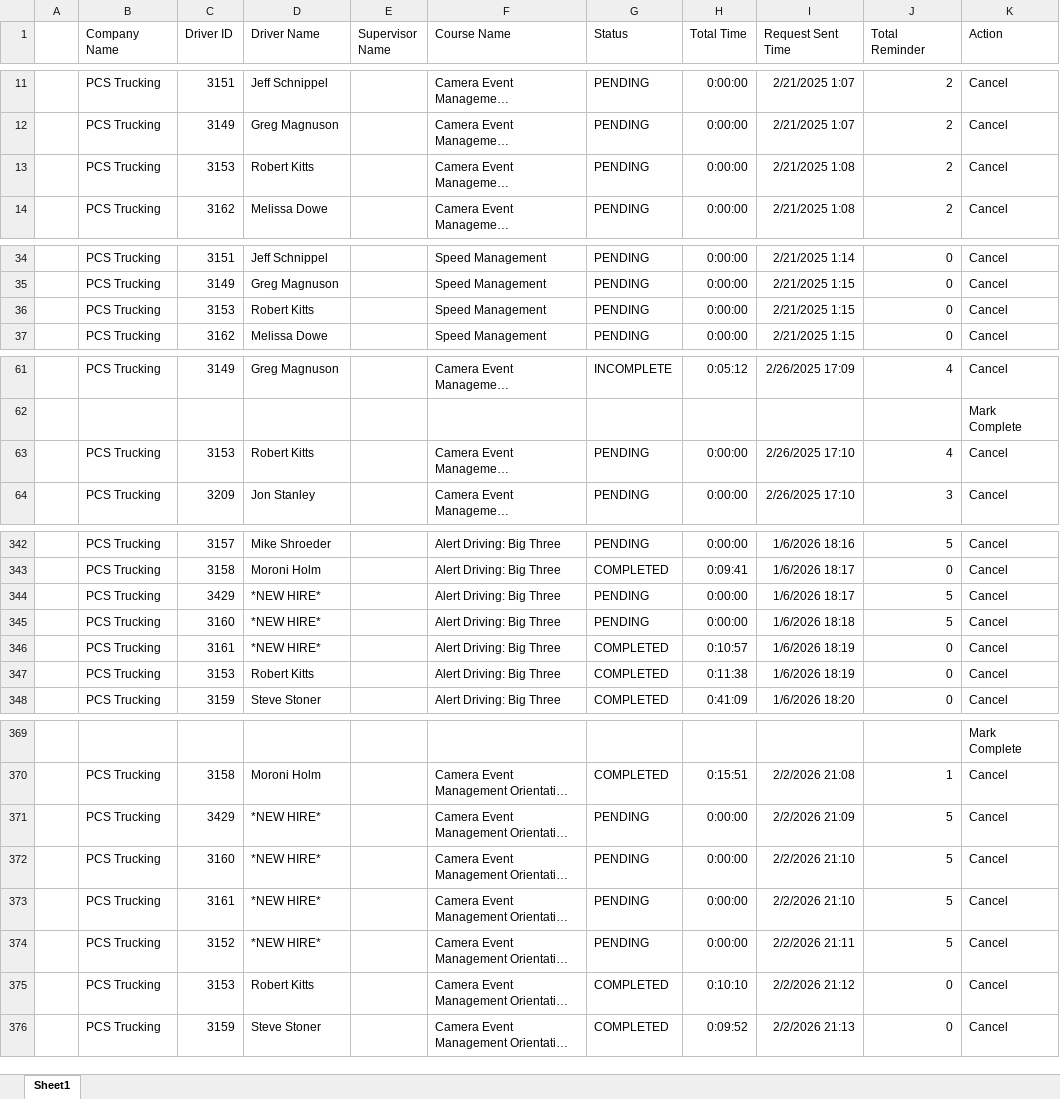
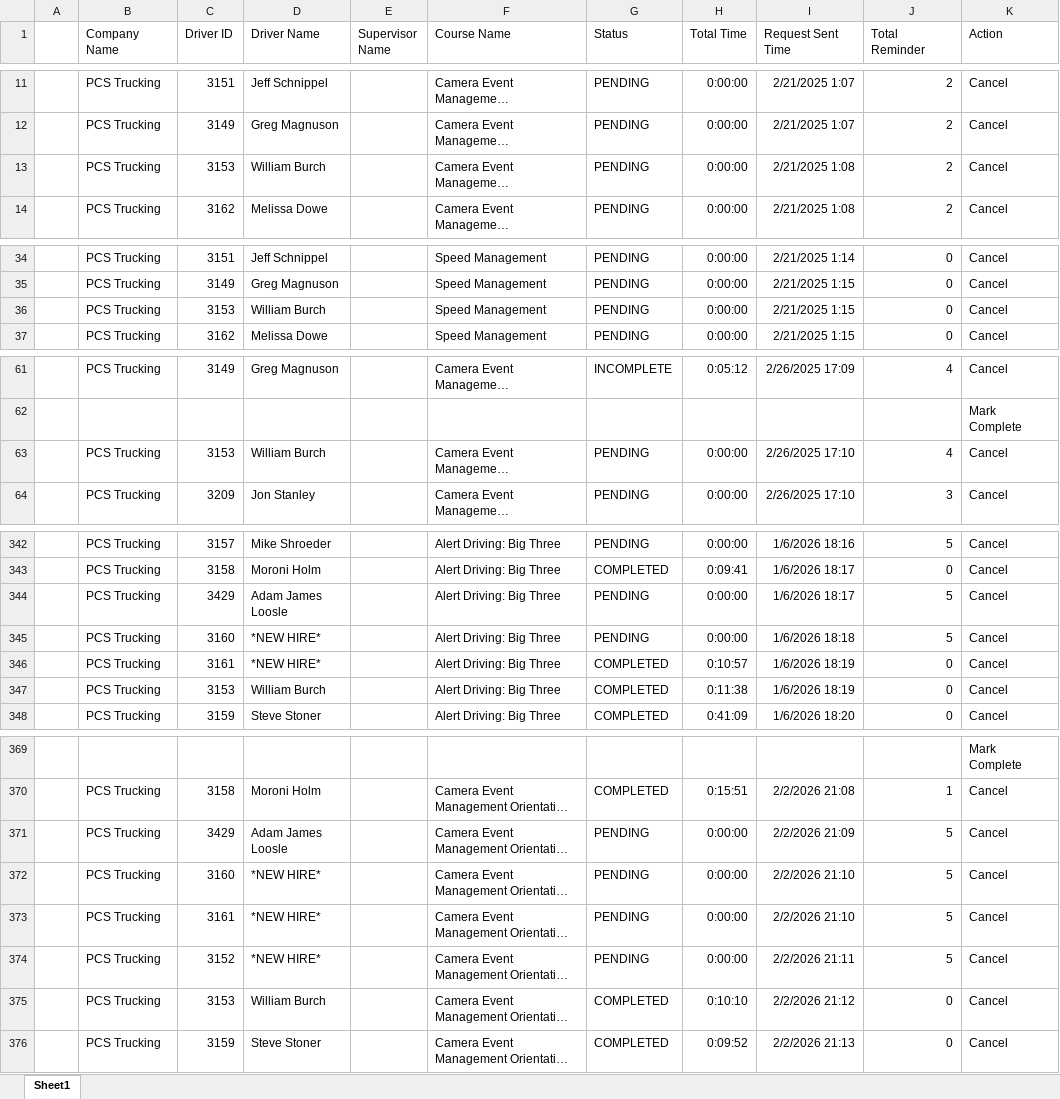
Before and after one commit to jmullins-DEN/PCS-Trucking, an Excel workbook: training.xlsx, sheet Sheet1, drawn as a sheet; only a part is shown, gaps mark what is left out; long unchanged cells end in …; values as stored, in another font and other column widths than the file's, no borders; the diff covers the shown part only; the diff names each change by its address in the sheet, - before the commit and + after, or states it on an @@ line.

```diff
--- a/training.xlsx (sheet Sheet1)
+++ b/training.xlsx (sheet Sheet1)
-D13 (Driver Name): Robert Kitts
+D13 (Driver Name): William Burch
-D36 (Driver Name): Robert Kitts
+D36 (Driver Name): William Burch
-D63 (Driver Name): Robert Kitts
+D63 (Driver Name): William Burch
-D344 (Driver Name): *NEW HIRE*
+D344 (Driver Name): Adam James Loosle
-D347 (Driver Name): Robert Kitts
+D347 (Driver Name): William Burch
-D371 (Driver Name): *NEW HIRE*
+D371 (Driver Name): Adam James Loosle
-D375 (Driver Name): Robert Kitts
+D375 (Driver Name): William Burch
```
Also changed, not shown: 26 edited cells elsewhere in this sheet.
